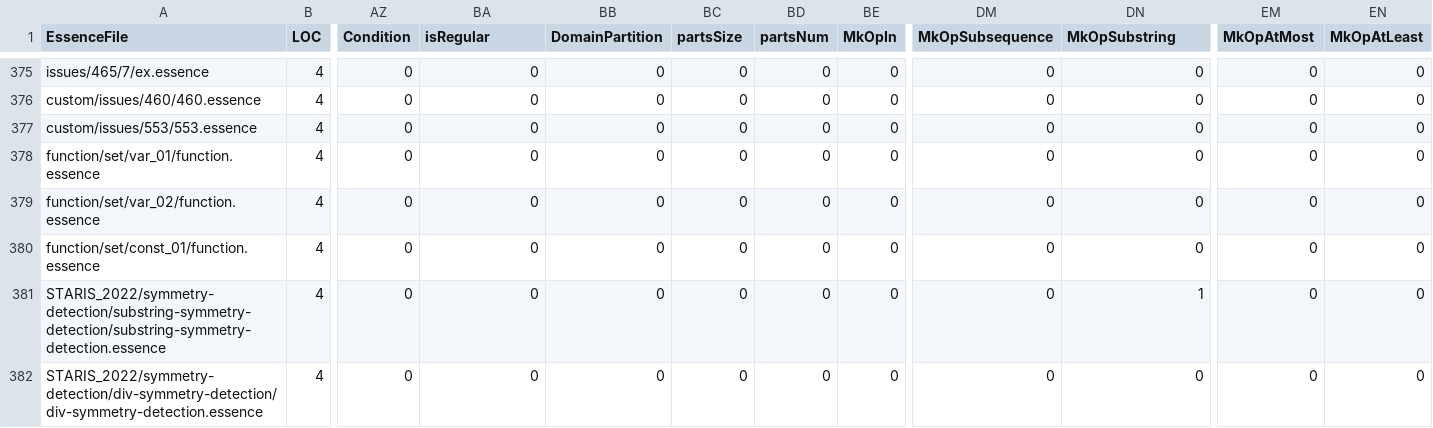
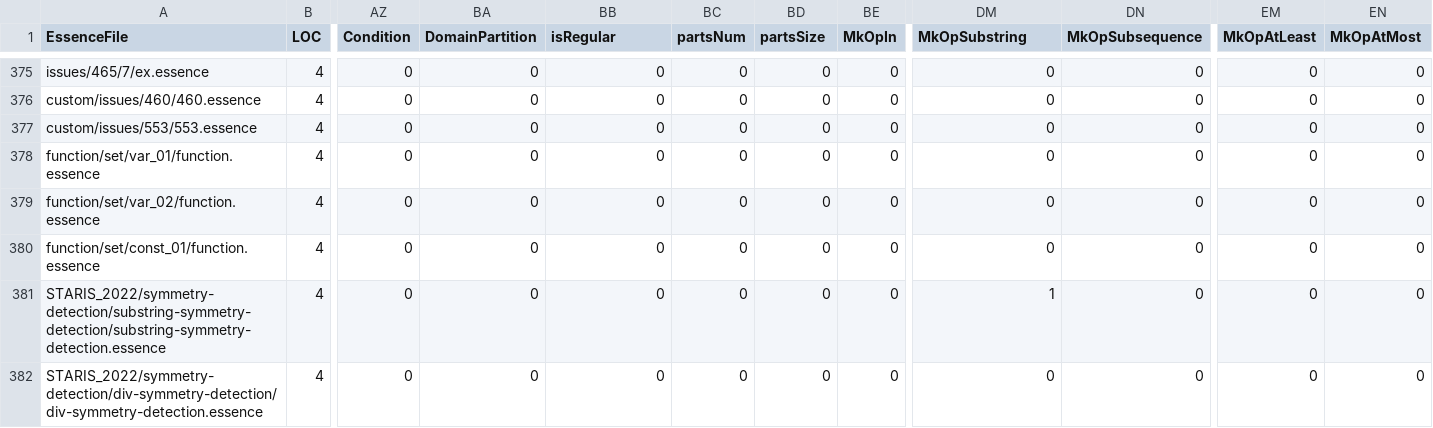
Before and after one commit to EdwardTheLegend/conjure-oxide, a CSV file: tools/essence-feature-usage-stats/data.csv, drawn as a sheet; only a part is shown, gaps mark what is left out; the diff covers the shown part only; the diff names each change by its address in the sheet, - before the commit and + after, or states it on an @@ line.

```diff
--- a/tools/essence-feature-usage-stats/data.csv
+++ b/tools/essence-feature-usage-stats/data.csv
-BA1: isRegular
+BA1: DomainPartition
-BB1: DomainPartition
+BB1: isRegular
-BC1: partsSize
+BC1: partsNum
-BD1: partsNum
+BD1: partsSize
-DM1: MkOpSubsequence
+DM1: MkOpSubstring
-DN1: MkOpSubstring
+DN1: MkOpSubsequence
-EM1: MkOpAtMost
+EM1: MkOpAtLeast
-EN1: MkOpAtLeast
+EN1: MkOpAtMost
-DM381 (MkOpSubstring): 0
+DM381 (MkOpSubstring): 1
-DN381 (MkOpSubsequence): 1
+DN381 (MkOpSubsequence): 0
```
Also changed, not shown: 18 edited cells elsewhere in this file, 1 other file.
